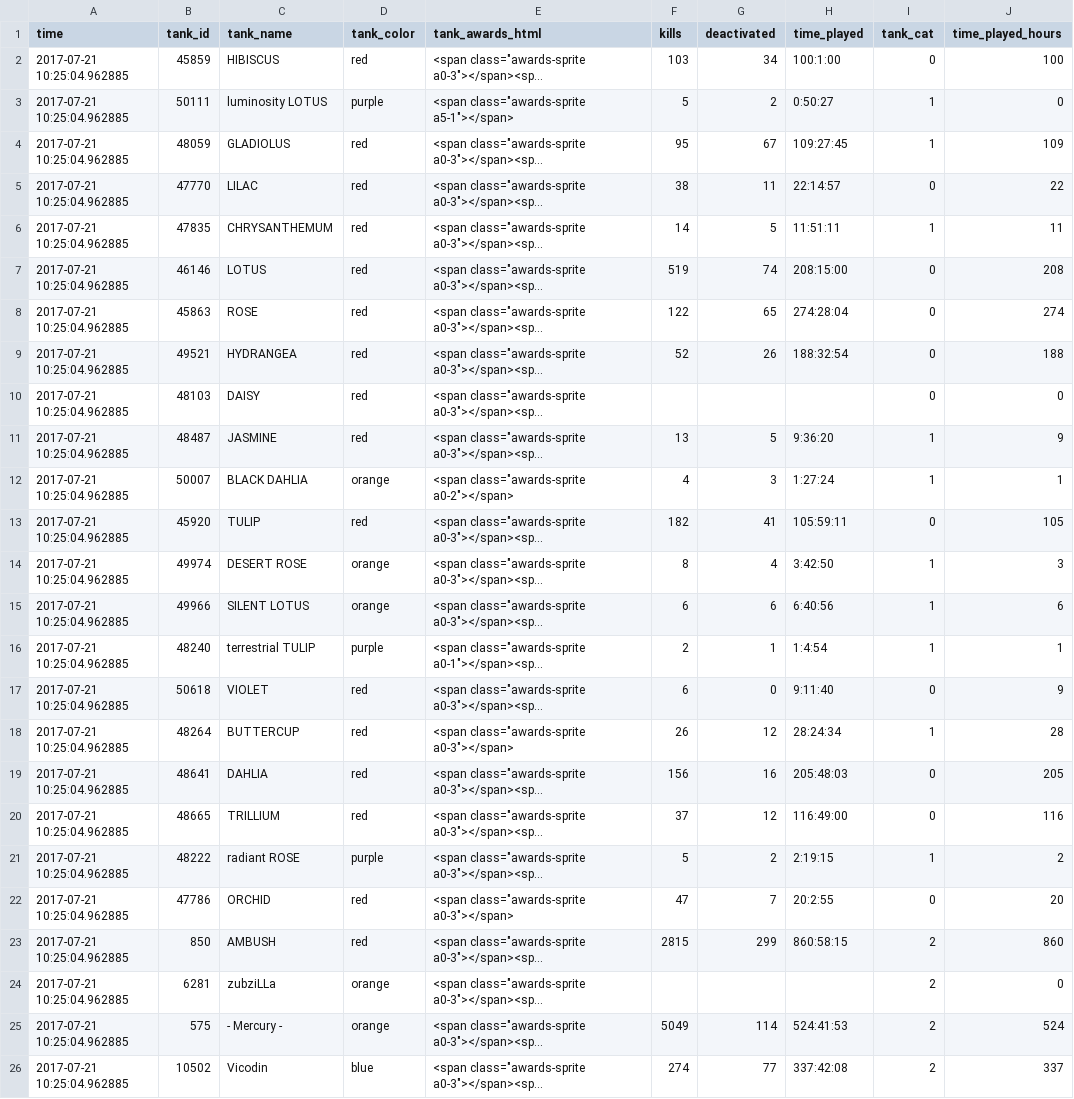
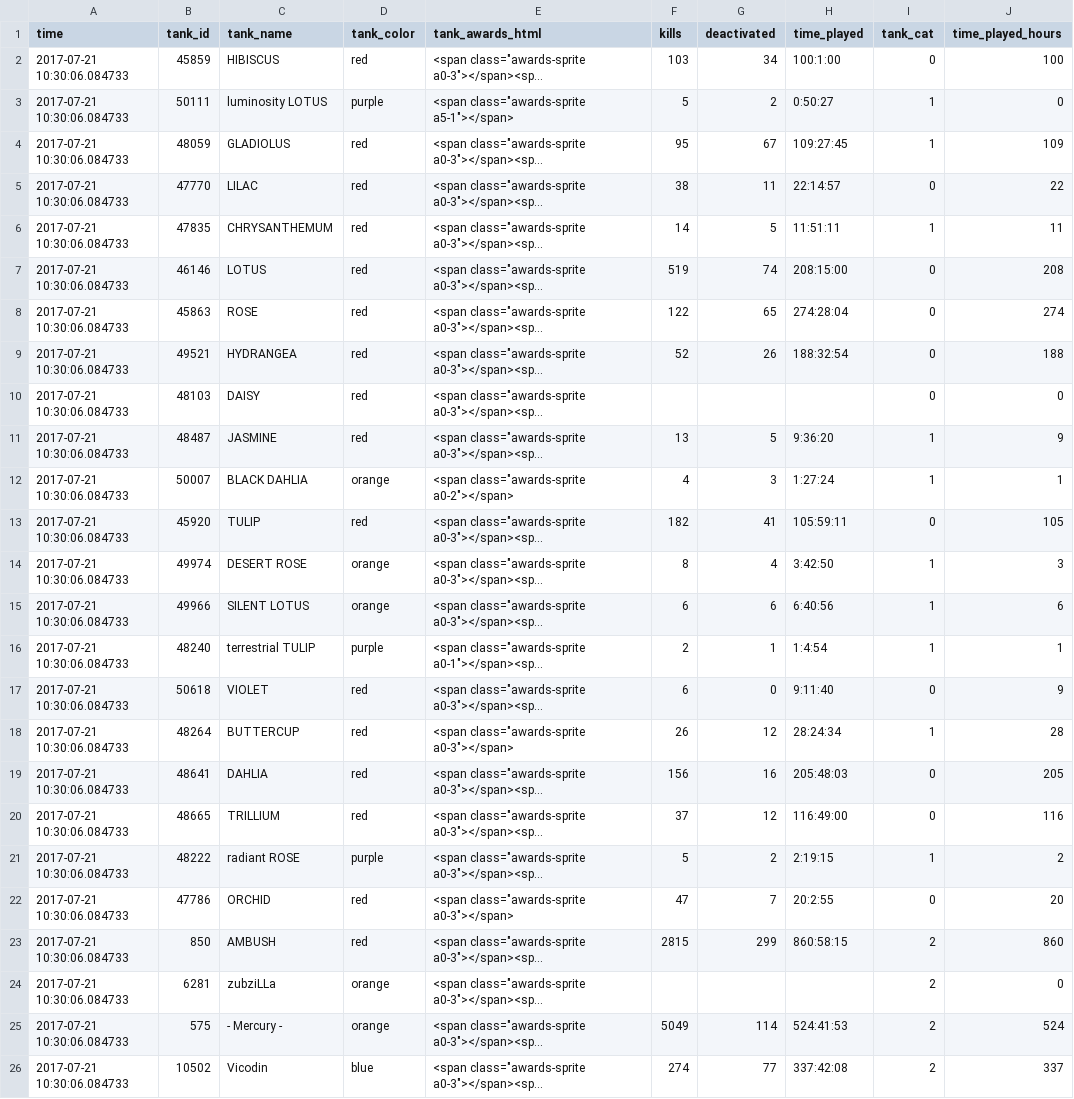
Before and after one commit to tankpit-flowers/tankpit-flowers.github.io, a CSV file: data/flowers_stats_now.csv, drawn as a sheet; only a part is shown; long unchanged cells end in …; the diff names each change by its address in the sheet, - before the commit and + after, or states it on an @@ line.

```diff
--- a/data/flowers_stats_now.csv
+++ b/data/flowers_stats_now.csv
-A2:A26 (time): 2017-07-21 10:25:04.962885
+A2:A26 (time): 2017-07-21 10:30:06.084733
```
Also changed, not shown: 9 other files.
